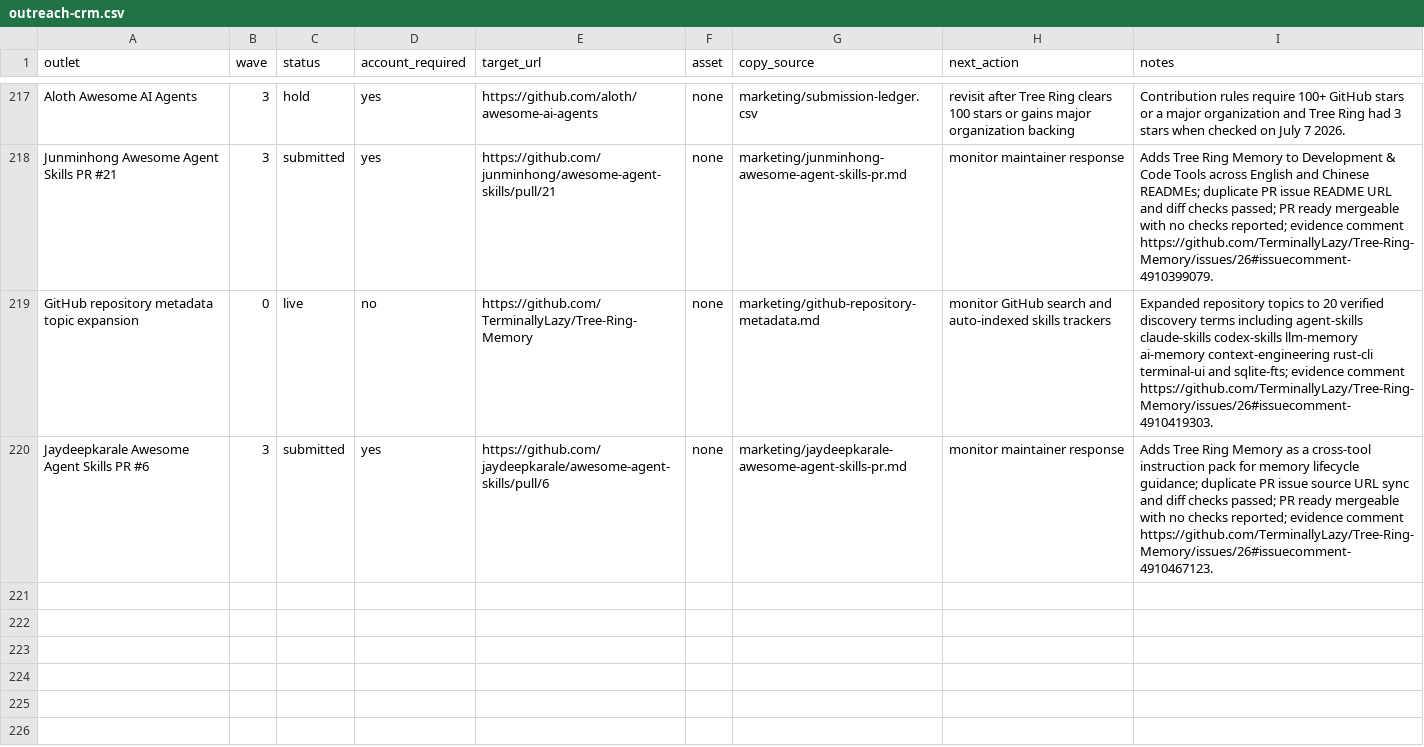
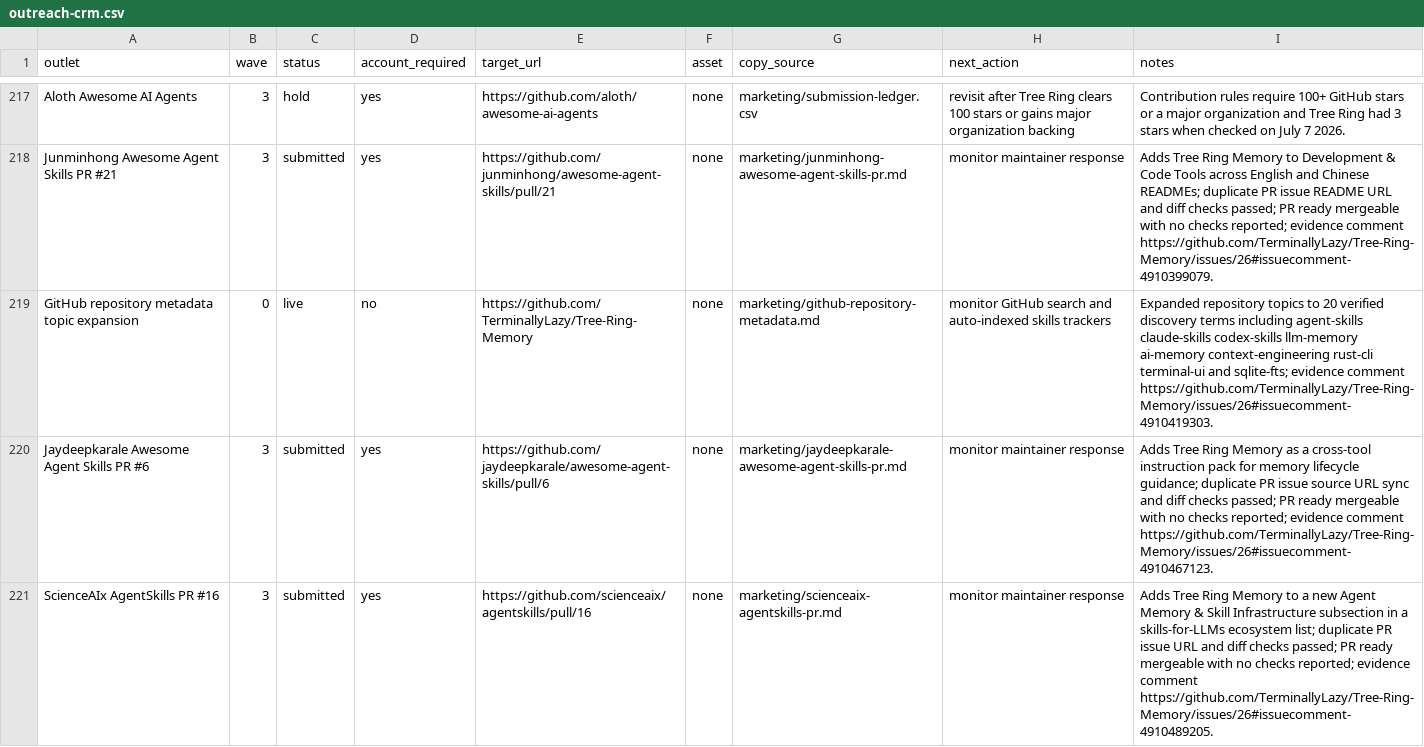
Before and after one commit to TerminallyLazy/Tree-Ring-Memory, a CSV file: marketing/outreach-crm.csv, drawn as a sheet; only a part is shown, gaps mark what is left out.

```diff
--- a/marketing/outreach-crm.csv
+++ b/marketing/outreach-crm.csv
@@ -220 +220,2 @@ GitHub repository metadata topic expansion,0,live,no,https://github.com/Terminal
 Jaydeepkarale Awesome Agent Skills PR #6,3,submitted,yes,https://github.com/jaydeepkarale/awesome-agent-skills/pull/6,none,marketing/jaydeepkarale-awesome-agent-skills-pr.md,monitor maintainer response,Adds Tree Ring Memory as a cross-tool instruction pack for memory lifecycle guidance; duplicate PR issue source URL sync and diff checks passed; PR ready mergeable with no checks reported; evidence comment https://github.com/TerminallyLazy/Tree-Ring-Memory/issues/26#issuecomment-4910467123.
+ScienceAIx AgentSkills PR #16,3,submitted,yes,https://github.com/scienceaix/agentskills/pull/16,none,marketing/scienceaix-agentskills-pr.md,monitor maintainer response,Adds Tree Ring Memory to a new Agent Memory & Skill Infrastructure subsection in a skills-for-LLMs ecosystem list; duplicate PR issue URL and diff checks passed; PR ready mergeable with no checks reported; evidence comment https://github.com/TerminallyLazy/Tree-Ring-Memory/issues/26#issuecomment-4910489205.
```
Also changed, not shown: marketing/submission-ledger.csv, 1 other file.
